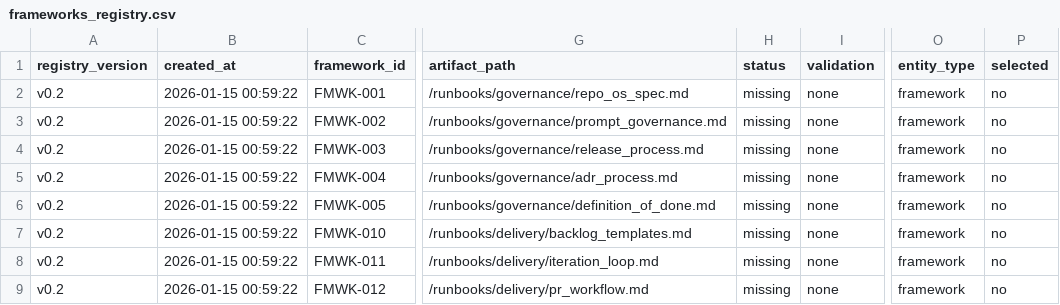
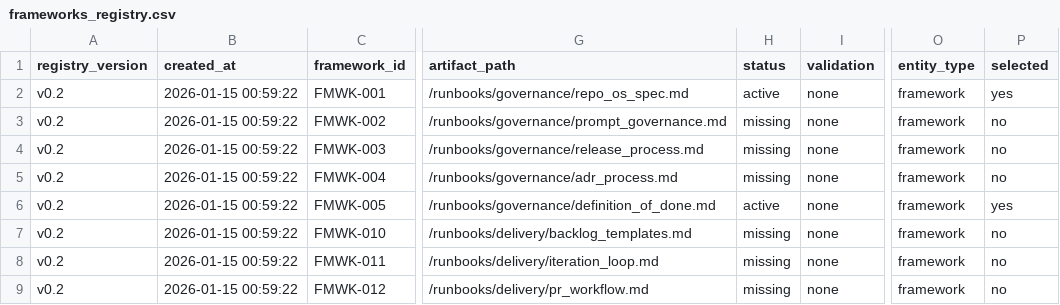
Before and after one commit to rabruni/AI_ARCH, a CSV file: Control_Plane/registries/frameworks_registry.csv, drawn as a sheet; only a part is shown, gaps mark what is left out; the diff names each change by its address in the sheet, - before the commit and + after, or states it on an @@ line.

```diff
--- a/Control_Plane/registries/frameworks_registry.csv
+++ b/Control_Plane/registries/frameworks_registry.csv
-H2 (status): missing
+H2 (status): active
-P2 (selected): no
+P2 (selected): yes
-H6 (status): missing
+H6 (status): active
-P6 (selected): no
+P6 (selected): yes
```
Also changed, not shown: 4 other files.
